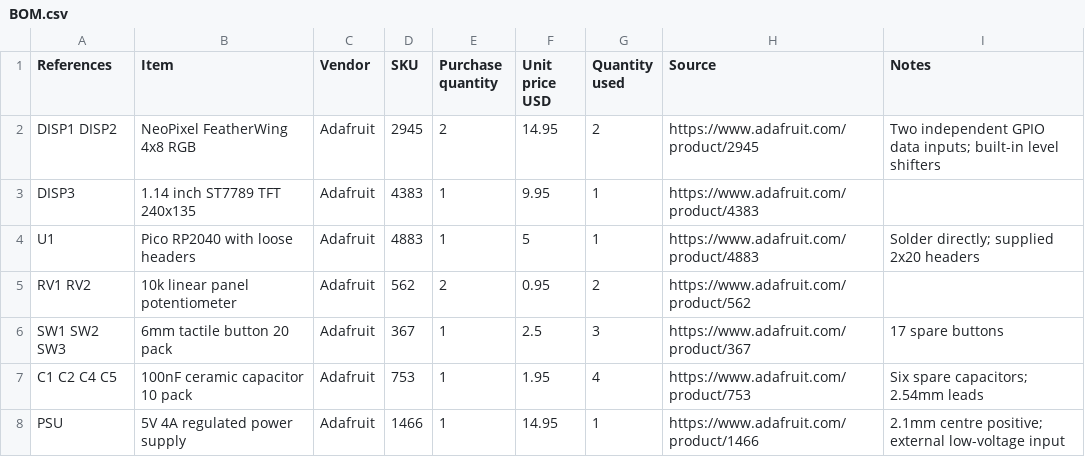
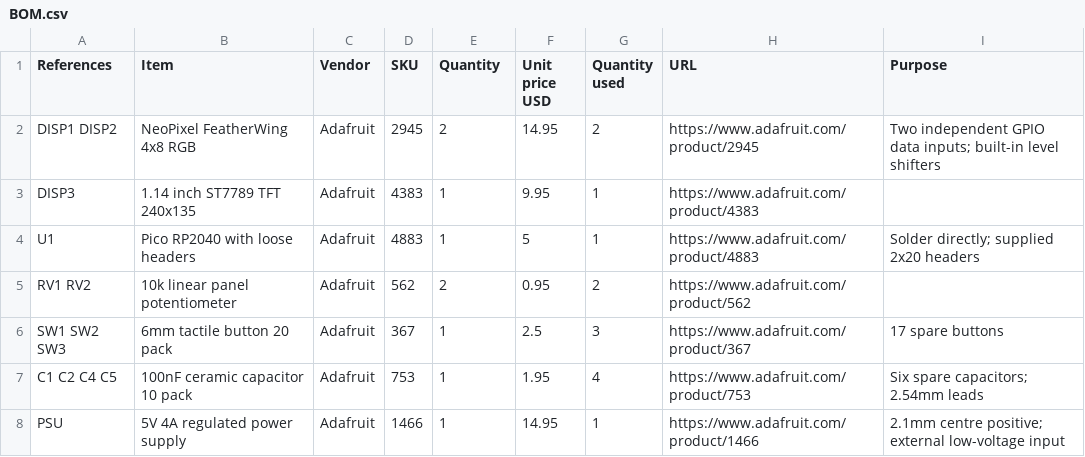
Before and after one commit to yonathan-star/splitbeacon, a CSV file: BOM.csv, drawn as a sheet; only a part is shown.

Commit message:
Use import-compatible BOM column headings

```diff
--- a/BOM.csv
+++ b/BOM.csv
@@ -1,2 +1,2 @@
-References,Item,Vendor,SKU,Purchase quantity,Unit price USD,Quantity used,Source,Notes
+References,Item,Vendor,SKU,Quantity,Unit price USD,Quantity used,URL,Purpose
 DISP1 DISP2,NeoPixel FeatherWing 4x8 RGB,Adafruit,2945,2,14.95,2,https://www.adafruit.com/product/2945,Two independent GPIO data inputs; built-in level shifters
```
